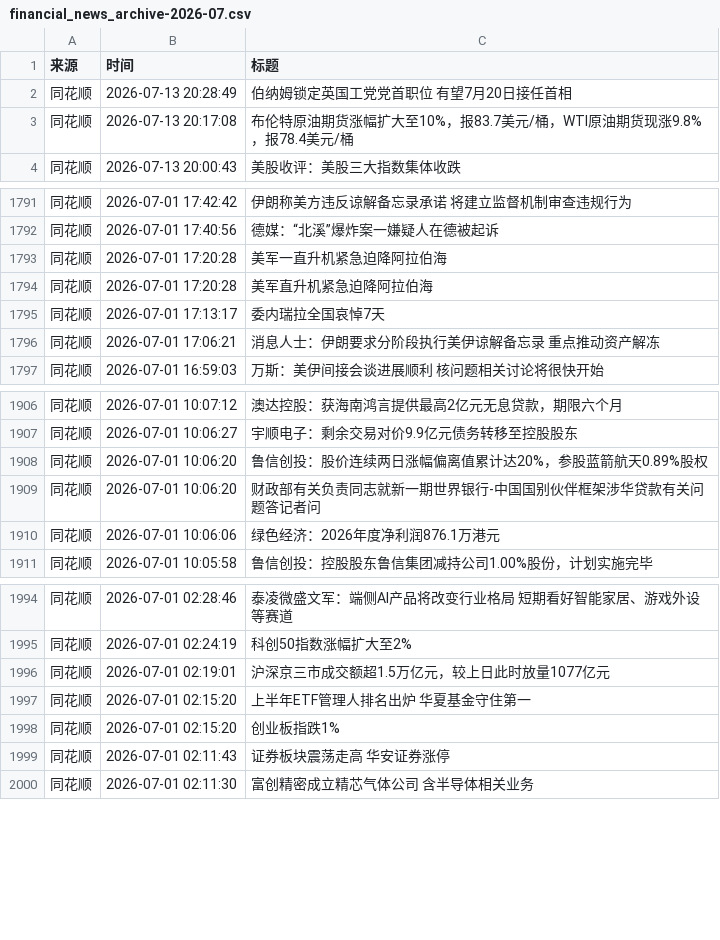
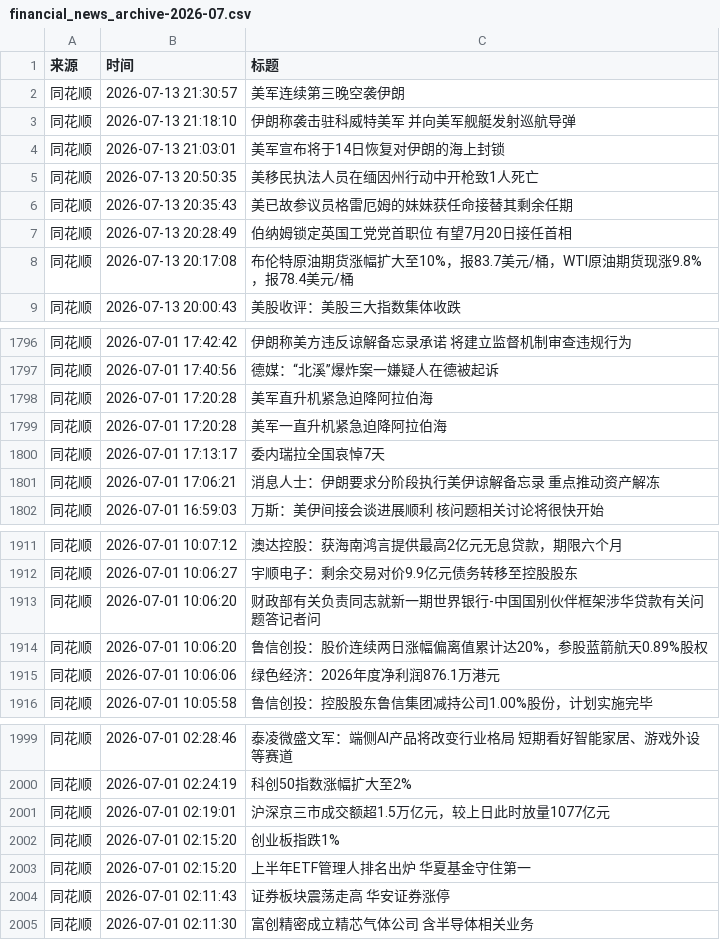
Before and after one commit to ZhangLi1984/AStockNews, a CSV file: financial_news_archive-2026-07.csv, drawn as a sheet; only a part is shown, gaps mark what is left out.

```diff
--- a/financial_news_archive-2026-07.csv
+++ b/financial_news_archive-2026-07.csv
@@ -1,2 +1,7 @@
 来源,时间,标题
+同花顺,2026-07-13 21:30:57,美军连续第三晚空袭伊朗
+同花顺,2026-07-13 21:18:10,伊朗称袭击驻科威特美军 并向美军舰艇发射巡航导弹
+同花顺,2026-07-13 21:03:01,美军宣布将于14日恢复对伊朗的海上封锁
+同花顺,2026-07-13 20:50:35,美移民执法人员在缅因州行动中开枪致1人死亡
+同花顺,2026-07-13 20:35:43,美已故参议员格雷厄姆的妹妹获任命接替其剩余任期
 同花顺,2026-07-13 20:28:49,伯纳姆锁定英国工党党首职位 有望7月20日接任首相
@@ -1792,4 +1797,4 @@
 同花顺,2026-07-01 17:40:56,德媒：“北溪”爆炸案一嫌疑人在德被起诉
-同花顺,2026-07-01 17:20:28,美军一直升机紧急迫降阿拉伯海
 同花顺,2026-07-01 17:20:28,美军直升机紧急迫降阿拉伯海
+同花顺,2026-07-01 17:20:28,美军一直升机紧急迫降阿拉伯海
 同花顺,2026-07-01 17:13:17,委内瑞拉全国哀悼7天
@@ -1907,4 +1912,4 @@
 同花顺,2026-07-01 10:06:27,宇顺电子：剩余交易对价9.9亿元债务转移至控股股东
-同花顺,2026-07-01 10:06:20,鲁信创投：股价连续两日涨幅偏离值累计达20%，参股蓝箭航天0.89%股权
 同花顺,2026-07-01 10:06:20,财政部有关负责同志就新一期世界银行-中国国别伙伴框架涉华贷款有关问题答记者问
+同花顺,2026-07-01 10:06:20,鲁信创投：股价连续两日涨幅偏离值累计达20%，参股蓝箭航天0.89%股权
 同花顺,2026-07-01 10:06:06,绿色经济：2026年度净利润876.1万港元
@@ -1996,4 +2001,4 @@
 同花顺,2026-07-01 02:19:01,沪深京三市成交额超1.5万亿元，较上日此时放量1077亿元
-同花顺,2026-07-01 02:15:20,上半年ETF管理人排名出炉 华夏基金守住第一
 同花顺,2026-07-01 02:15:20,创业板指跌1%
+同花顺,2026-07-01 02:15:20,上半年ETF管理人排名出炉 华夏基金守住第一
 同花顺,2026-07-01 02:11:43,证券板块震荡走高 华安证券涨停
```
